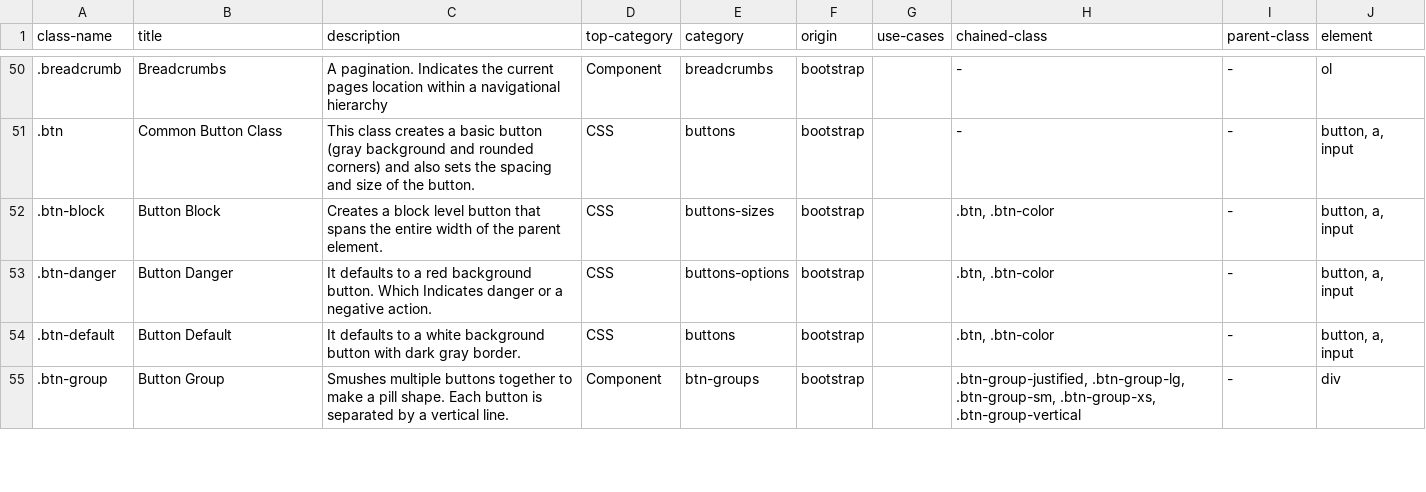
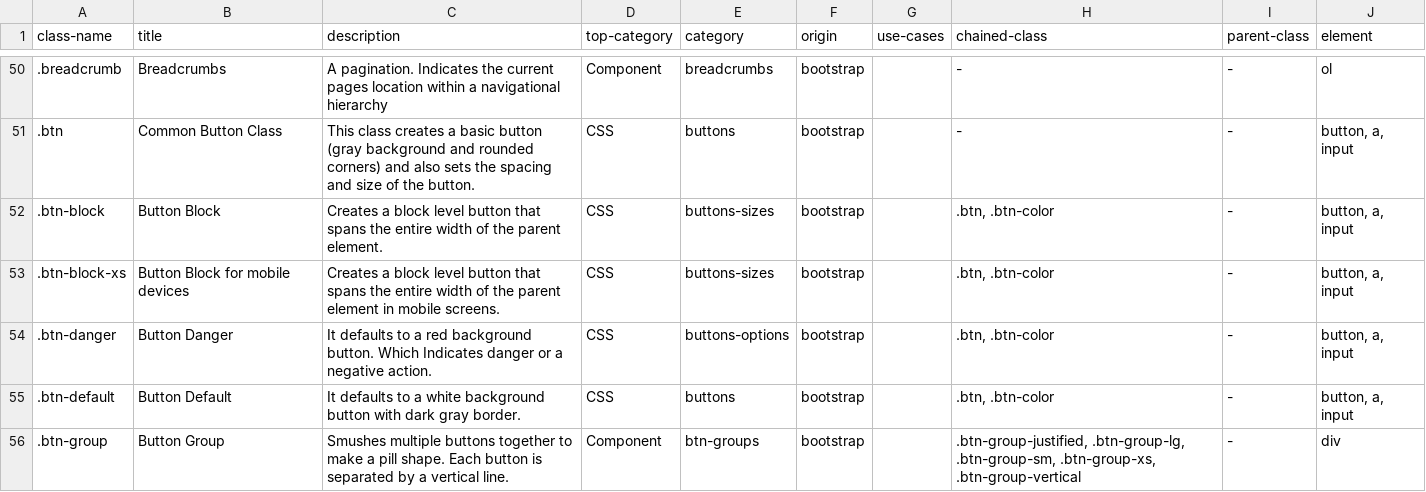
Before and after one commit to grvpanchal/bootstrap-essentials, a CSV file: docs/_data/classes.csv, drawn as a sheet; only a part is shown, gaps mark what is left out; the diff names each change by its address in the sheet, - before the commit and + after, or states it on an @@ line.

```diff
--- a/docs/_data/classes.csv
+++ b/docs/_data/classes.csv
+row 53: .btn-block-xs | Button Block for mobile devices | Creates a block level button that spans the entire width of the parent element in mobile screens. | CSS | buttons-sizes | bootstrap |  | .btn, .btn-color | - | button, a, input
```
Also changed, not shown: 30 other files.
